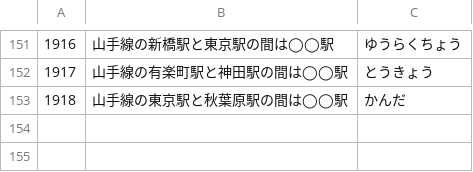
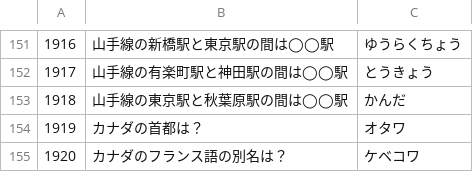
Before and after one commit to kota/chat_q, a CSV file: problem.csv, drawn as a sheet; only a part is shown, gaps mark what is left out; the diff names each change by its address in the sheet, - before the commit and + after, or states it on an @@ line.

Commit message:
add quiz

```diff
--- a/problem.csv
+++ b/problem.csv
+row 154: 1919 | カナダの首都は？ | オタワ
+row 155: 1920 | カナダのフランス語の別名は？ | ケベコワ
```
